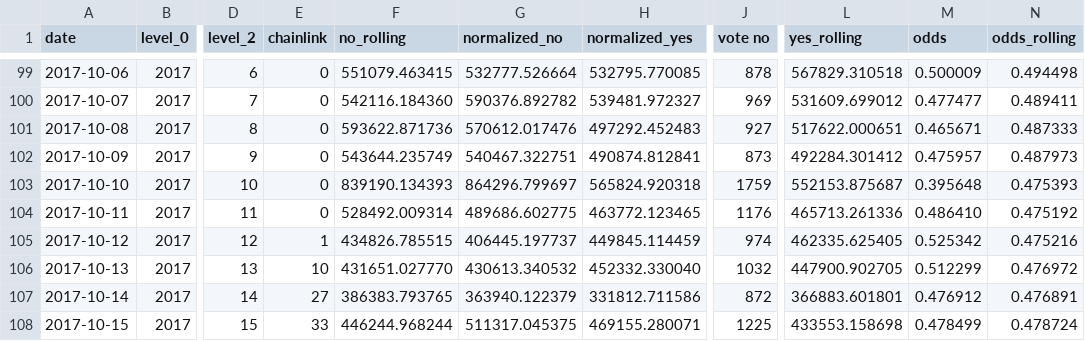
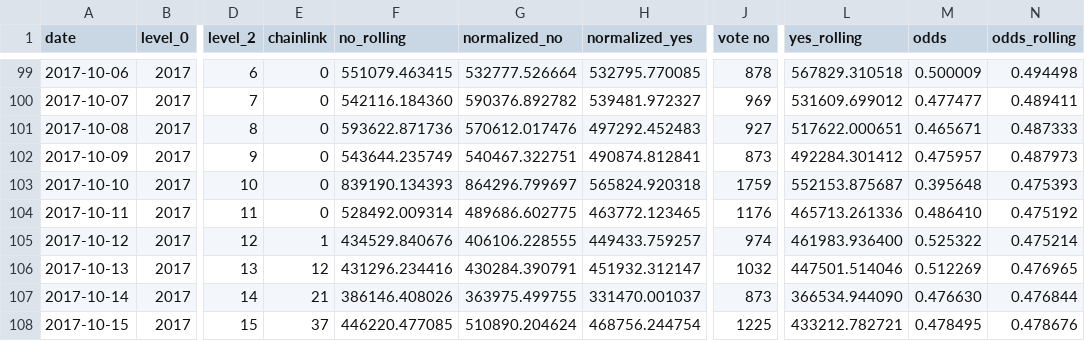
Before and after one commit to pboulus/pboulus.github.io, a CSV file: app/result-grouped.csv, drawn as a sheet; only a part is shown, gaps mark what is left out; the diff covers the shown part only; the diff names each change by its address in the sheet, - before the commit and + after, or states it on an @@ line.

Commit message:
Automatic data update

```diff
--- a/app/result-grouped.csv
+++ b/app/result-grouped.csv
-F105 (no_rolling): 434826.785515
+F105 (no_rolling): 434529.840676
-G105 (normalized_no): 406445.197737
+G105 (normalized_no): 406106.228555
-H105 (normalized_yes): 449845.114459
+H105 (normalized_yes): 449433.759257
-L105 (yes_rolling): 462335.625405
+L105 (yes_rolling): 461983.936400
-M105 (odds): 0.525342
+M105 (odds): 0.525322
-N105 (odds_rolling): 0.475216
+N105 (odds_rolling): 0.475214
-E106 (chainlink): 10
+E106 (chainlink): 12
-F106 (no_rolling): 431651.027770
+F106 (no_rolling): 431296.234416
-G106 (normalized_no): 430613.340532
+G106 (normalized_no): 430284.390791
-H106 (normalized_yes): 452332.330040
+H106 (normalized_yes): 451932.312147
-L106 (yes_rolling): 447900.902705
+L106 (yes_rolling): 447501.514046
-M106 (odds): 0.512299
+M106 (odds): 0.512269
-N106 (odds_rolling): 0.476972
+N106 (odds_rolling): 0.476965
-E107 (chainlink): 27
+E107 (chainlink): 21
-F107 (no_rolling): 386383.793765
+F107 (no_rolling): 386146.408026
-G107 (normalized_no): 363940.122379
+G107 (normalized_no): 363975.499755
-H107 (normalized_yes): 331812.711586
+H107 (normalized_yes): 331470.001037
-J107 (vote no): 872
+J107 (vote no): 873
-L107 (yes_rolling): 366883.601801
+L107 (yes_rolling): 366534.944090
-M107 (odds): 0.476912
+M107 (odds): 0.476630
-N107 (odds_rolling): 0.476891
+N107 (odds_rolling): 0.476844
-E108 (chainlink): 33
+E108 (chainlink): 37
-F108 (no_rolling): 446244.968244
+F108 (no_rolling): 446220.477085
-G108 (normalized_no): 511317.045375
+G108 (normalized_no): 510890.204624
-H108 (normalized_yes): 469155.280071
+H108 (normalized_yes): 468756.244754
-L108 (yes_rolling): 433553.158698
+L108 (yes_rolling): 433212.782721
-M108 (odds): 0.478499
+M108 (odds): 0.478495
-N108 (odds_rolling): 0.478724
+N108 (odds_rolling): 0.478676
```
Also changed, not shown: 32 edited cells elsewhere in this file, app/result.csv, 2 other files.
